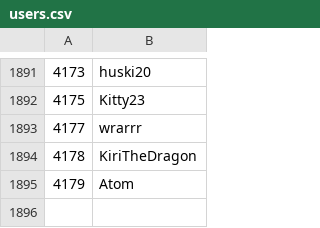
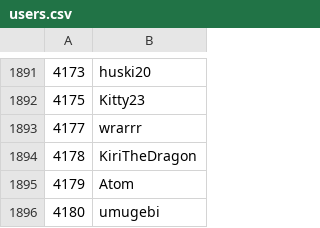
Before and after one commit to Veticia/karma, a CSV file: users.csv, drawn as a sheet; only a part is shown, gaps mark what is left out; the diff names each change by its address in the sheet, - before the commit and + after, or states it on an @@ line.

Commit message:
autoupdate

```diff
--- a/users.csv
+++ b/users.csv
+row 1896: 4180 | umugebi
```
